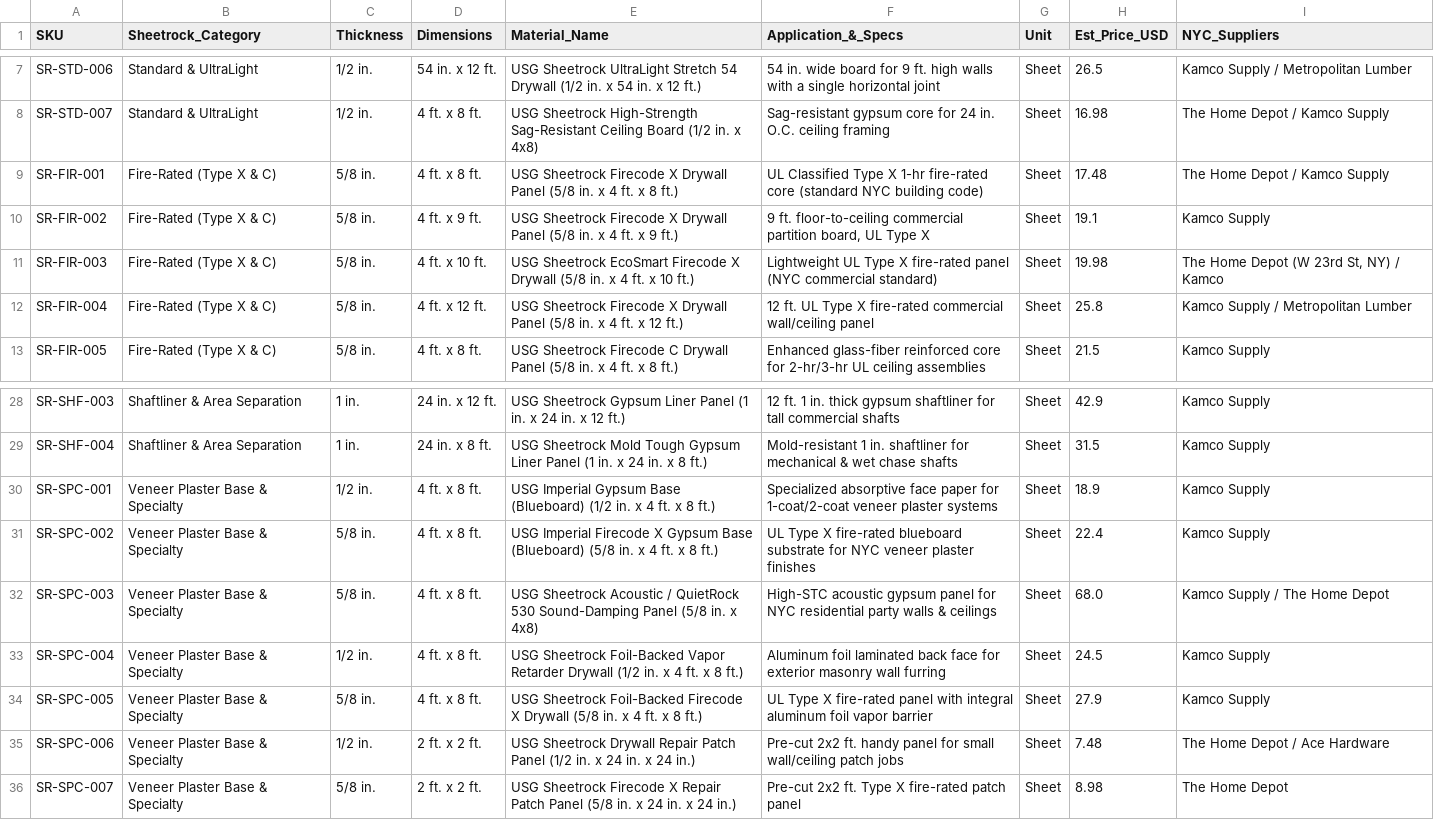
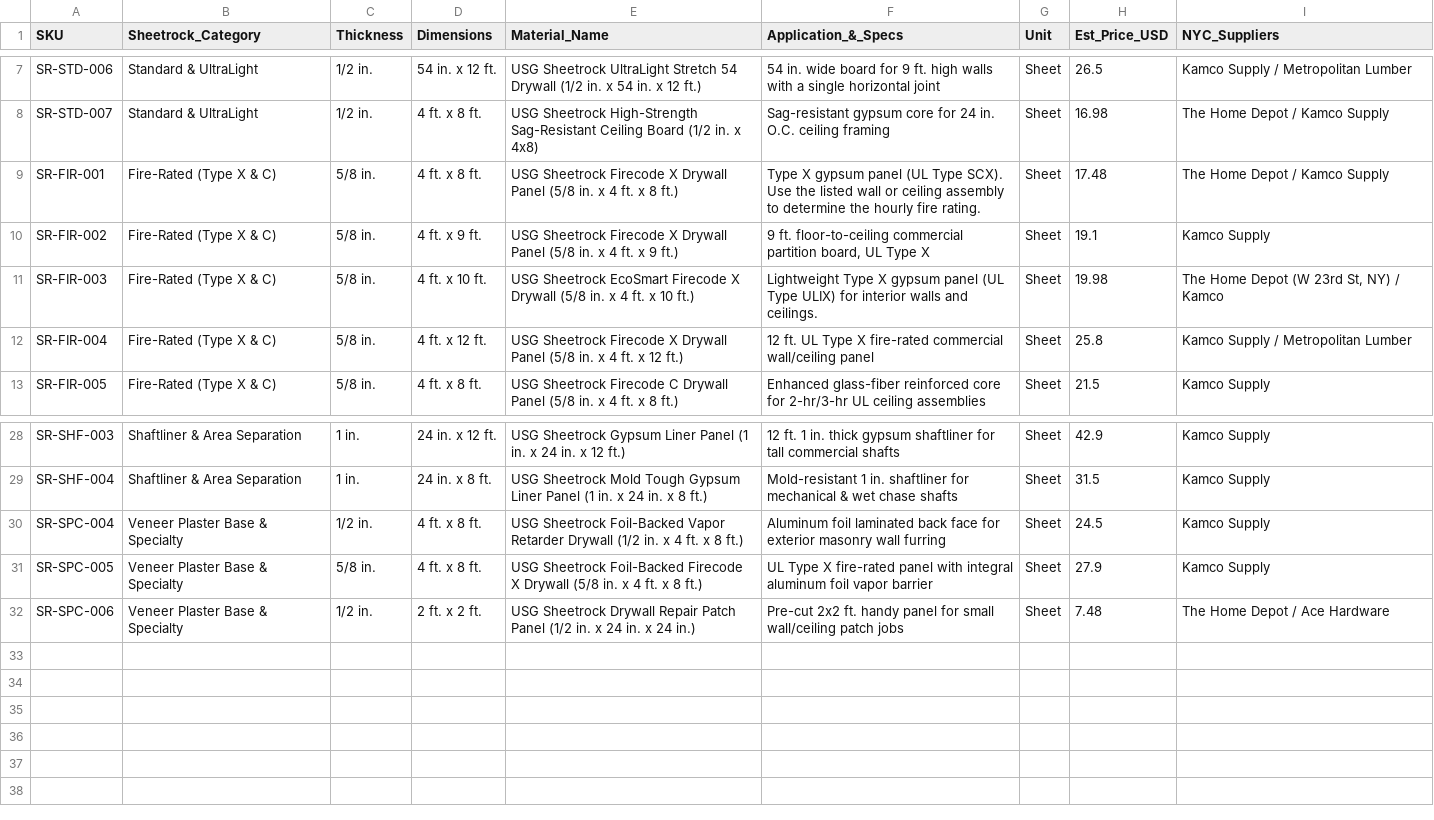
Before and after one commit to leranuva/app_team_BD, a CSV file: database/data/nyc_sheetrock_types_catalog_en.csv, drawn as a sheet; only a part is shown, gaps mark what is left out.

Commit message:
Limit NYC drywall import to USG Sheetrock panels

```diff
--- a/database/data/nyc_sheetrock_types_catalog_en.csv
+++ b/database/data/nyc_sheetrock_types_catalog_en.csv
@@ -8,5 +8,5 @@ SR-STD-006,Standard & UltraLight,1/2 in.,54 in. x 12 ft.,USG Sheetrock UltraLigh
 SR-STD-007,Standard & UltraLight,1/2 in.,4 ft. x 8 ft.,USG Sheetrock High-Strength Sag-Resistant Ceiling Board (1/2 in. x 4x8),Sag-resistant gypsum core for 24 in. O.C. ceiling framing,Sheet,16.98,The Home Depot / Kamco Supply
-SR-FIR-001,Fire-Rated (Type X & C),5/8 in.,4 ft. x 8 ft.,USG Sheetrock Firecode X Drywall Panel (5/8 in. x 4 ft. x 8 ft.),UL Classified Type X 1-hr fire-rated core (standard NYC building code),Sheet,17.48,The Home Depot / Kamco Supply
+SR-FIR-001,Fire-Rated (Type X & C),5/8 in.,4 ft. x 8 ft.,USG Sheetrock Firecode X Drywall Panel (5/8 in. x 4 ft. x 8 ft.),Type X gypsum panel (UL Type SCX). Use the listed wall or ceiling assembly to determine the hourly fire rating.,Sheet,17.48,The Home Depot / Kamco Supply
 SR-FIR-002,Fire-Rated (Type X & C),5/8 in.,4 ft. x 9 ft.,USG Sheetrock Firecode X Drywall Panel (5/8 in. x 4 ft. x 9 ft.),"9 ft. floor-to-ceiling commercial partition board, UL Type X",Sheet,19.1,Kamco Supply
-SR-FIR-003,Fire-Rated (Type X & C),5/8 in.,4 ft. x 10 ft.,USG Sheetrock EcoSmart Firecode X Drywall (5/8 in. x 4 ft. x 10 ft.),Lightweight UL Type X fire-rated panel (NYC commercial standard),Sheet,19.98,"The Home Depot (W 23rd St, NY) / Kamco"
+SR-FIR-003,Fire-Rated (Type X & C),5/8 in.,4 ft. x 10 ft.,USG Sheetrock EcoSmart Firecode X Drywall (5/8 in. x 4 ft. x 10 ft.),Lightweight Type X gypsum panel (UL Type ULIX) for interior walls and ceilings.,Sheet,19.98,"The Home Depot (W 23rd St, NY) / Kamco"
 SR-FIR-004,Fire-Rated (Type X & C),5/8 in.,4 ft. x 12 ft.,USG Sheetrock Firecode X Drywall Panel (5/8 in. x 4 ft. x 12 ft.),12 ft. UL Type X fire-rated commercial wall/ceiling panel,Sheet,25.8,Kamco Supply / Metropolitan Lumber
@@ -29,5 +29,2 @@ SR-SHF-003,Shaftliner & Area Separation,1 in.,24 in. x 12 ft.,USG Sheetrock Gyps
 SR-SHF-004,Shaftliner & Area Separation,1 in.,24 in. x 8 ft.,USG Sheetrock Mold Tough Gypsum Liner Panel (1 in. x 24 in. x 8 ft.),Mold-resistant 1 in. shaftliner for mechanical & wet chase shafts,Sheet,31.5,Kamco Supply
-SR-SPC-001,Veneer Plaster Base & Specialty,1/2 in.,4 ft. x 8 ft.,USG Imperial Gypsum Base (Blueboard) (1/2 in. x 4 ft. x 8 ft.),Specialized absorptive face paper for 1-coat/2-coat veneer plaster systems,Sheet,18.9,Kamco Supply
-SR-SPC-002,Veneer Plaster Base & Specialty,5/8 in.,4 ft. x 8 ft.,USG Imperial Firecode X Gypsum Base (Blueboard) (5/8 in. x 4 ft. x 8 ft.),UL Type X fire-rated blueboard substrate for NYC veneer plaster finishes,Sheet,22.4,Kamco Supply
-SR-SPC-003,Veneer Plaster Base & Specialty,5/8 in.,4 ft. x 8 ft.,USG Sheetrock Acoustic / QuietRock 530 Sound-Damping Panel (5/8 in. x 4x8),High-STC acoustic gypsum panel for NYC residential party walls & ceilings,Sheet,68.0,Kamco Supply / The Home Depot
 SR-SPC-004,Veneer Plaster Base & Specialty,1/2 in.,4 ft. x 8 ft.,USG Sheetrock Foil-Backed Vapor Retarder Drywall (1/2 in. x 4 ft. x 8 ft.),Aluminum foil laminated back face for exterior masonry wall furring,Sheet,24.5,Kamco Supply
@@ -35,2 +32 @@ SR-SPC-005,Veneer Plaster Base & Specialty,5/8 in.,4 ft. x 8 ft.,USG Sheetrock F
 SR-SPC-006,Veneer Plaster Base & Specialty,1/2 in.,2 ft. x 2 ft.,USG Sheetrock Drywall Repair Patch Panel (1/2 in. x 24 in. x 24 in.),Pre-cut 2x2 ft. handy panel for small wall/ceiling patch jobs,Sheet,7.48,The Home Depot / Ace Hardware
-SR-SPC-007,Veneer Plaster Base & Specialty,5/8 in.,2 ft. x 2 ft.,USG Sheetrock Firecode X Repair Patch Panel (5/8 in. x 24 in. x 24 in.),Pre-cut 2x2 ft. Type X fire-rated patch panel,Sheet,8.98,The Home Depot
```
Also changed, not shown: 1 other file.
